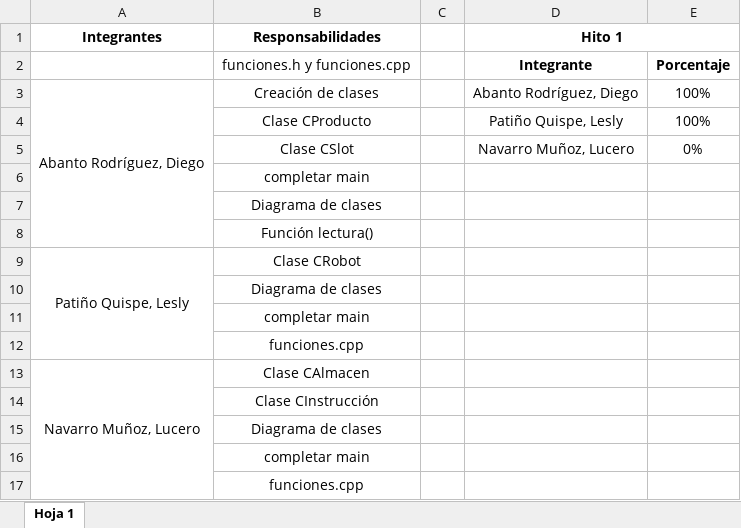
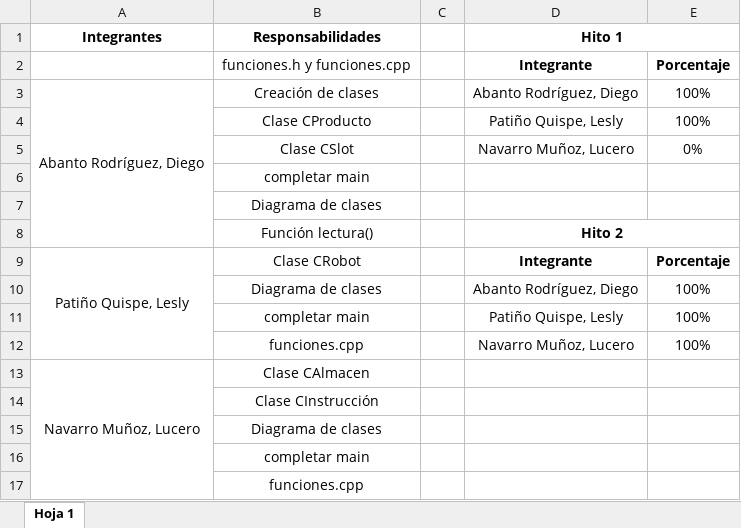
Before and after one commit to diegoabanto/proyectoc__, an Excel workbook: plan de trabajo (1).xlsx, sheet Hoja 1, drawn as a sheet; values as stored, in another font and other column widths than the file's, no borders; charts and pictures not drawn; removed rows and columns are numbered as before the commit, all else as after; the diff names each change by its address in the sheet, - before the commit and + after, or states it on an @@ line.

```diff
--- a/plan de trabajo (1).xlsx (sheet Hoja 1)
+++ b/plan de trabajo (1).xlsx (sheet Hoja 1)
-D8 (Hito 1): (empty)
+D8 (Hito 1): Hito 2
+D8:E8 merged
-D9 (Hito 1): (empty)
+D9 (Hito 1): Integrante
-E9: (empty)
+E9: Porcentaje
-row 10:  | Diagrama de clases
-row 11:  | completar main
-row 12:  | funciones.cpp
+row 10:  | Diagrama de clases |  | Abanto Rodríguez, Diego | 100%
+row 11:  | completar main |  | Patiño Quispe, Lesly | 100%
+row 12:  | funciones.cpp |  | Navarro Muñoz, Lucero | 100%
```
Also changed, not shown: charts or pictures, 2 other files.
